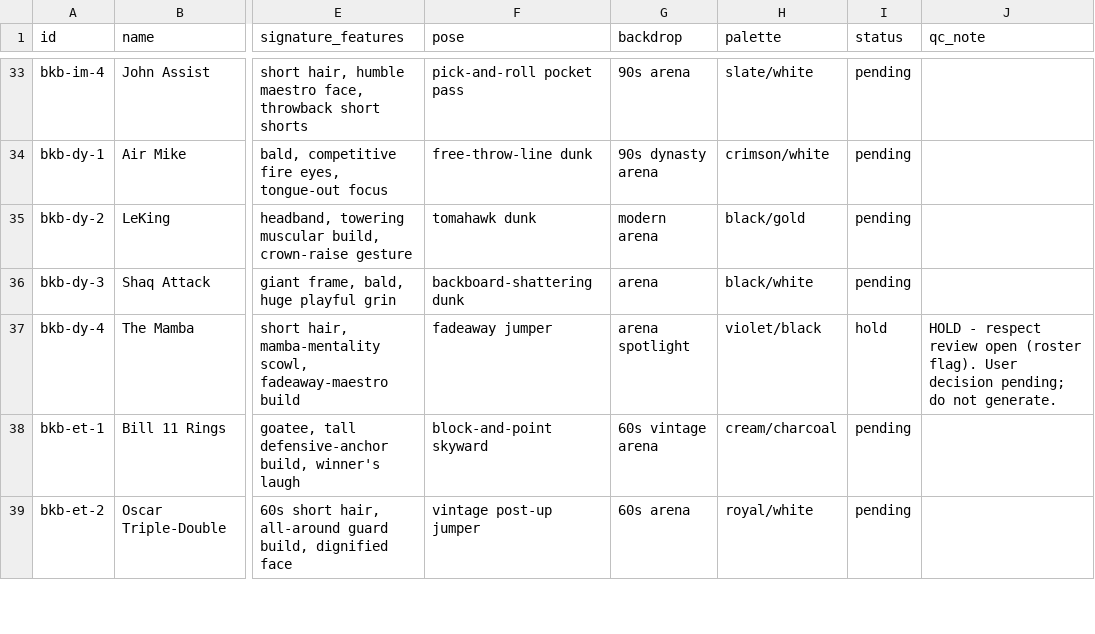
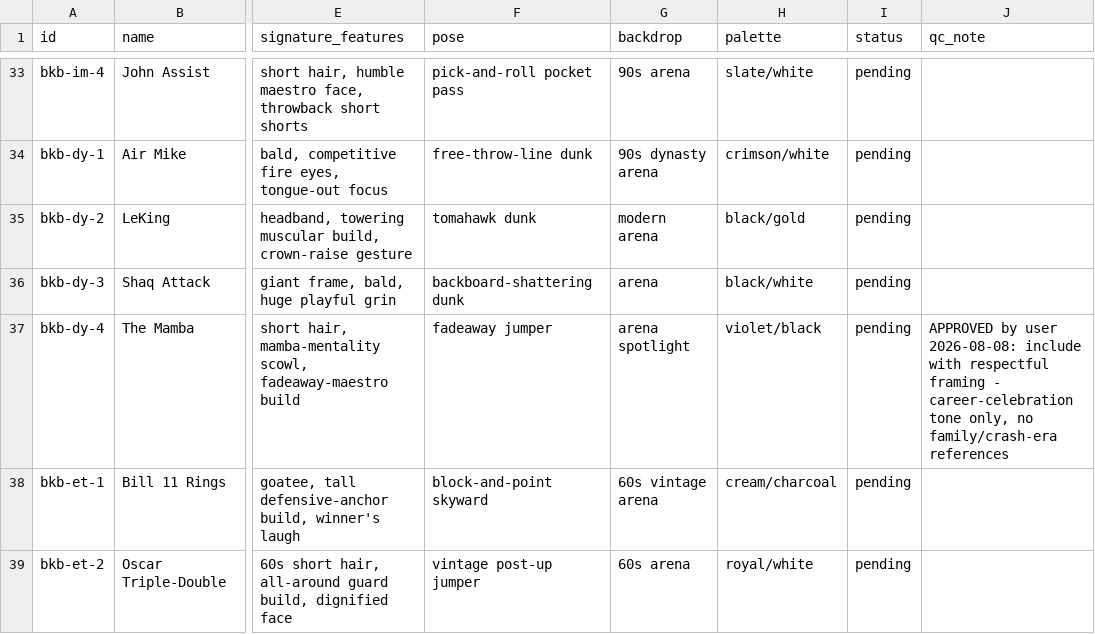
Before and after one commit to yelnurk123/sports-cards-factory, a CSV file: manifests/manifest-basketball.csv, drawn as a sheet; only a part is shown, gaps mark what is left out; the diff names each change by its address in the sheet, - before the commit and + after, or states it on an @@ line.

Commit message:
hub: Mamba RULED IN by user - hold lifted to pending, respectful-framing note logged; Lakers Gold recipe unblocked

```diff
--- a/manifests/manifest-basketball.csv
+++ b/manifests/manifest-basketball.csv
-I37 (status): hold
+I37 (status): pending
-J37 (qc_note): HOLD - respect review open (roster flag). User decision pending; do not generate.
+J37 (qc_note): APPROVED by user 2026-08-08: include with respectful framing - career-celebration tone only, no family/crash-era references
```
